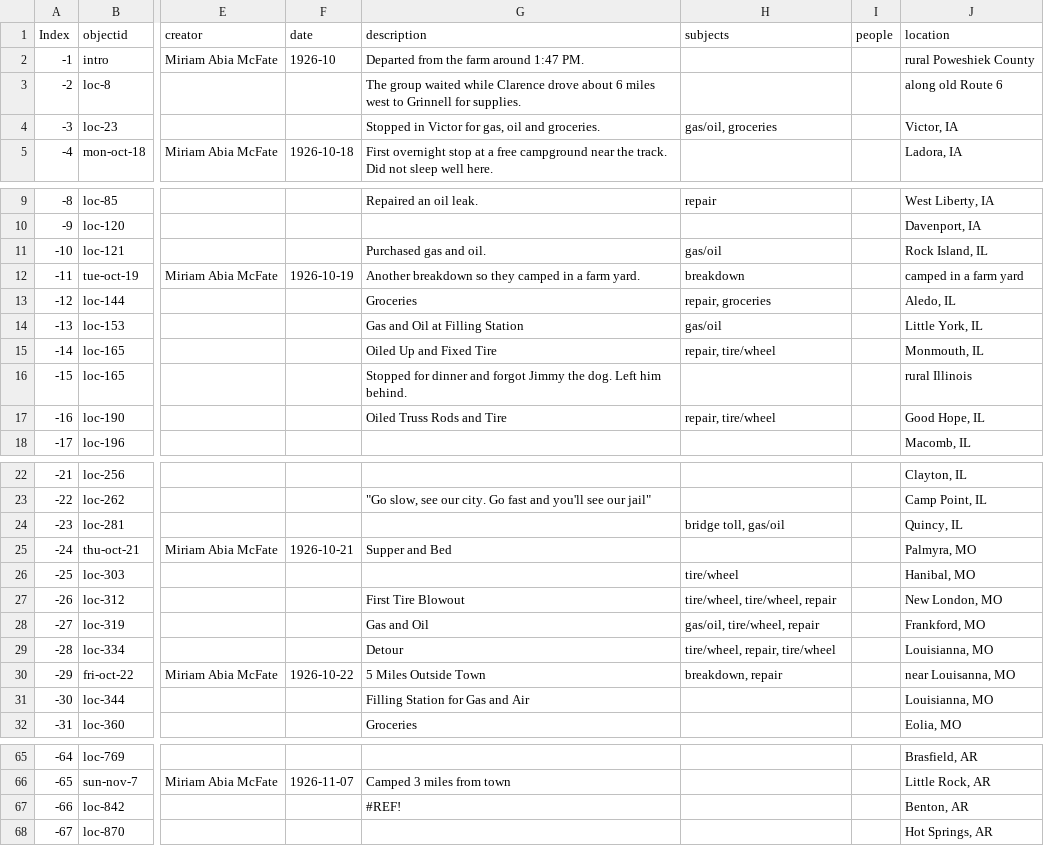
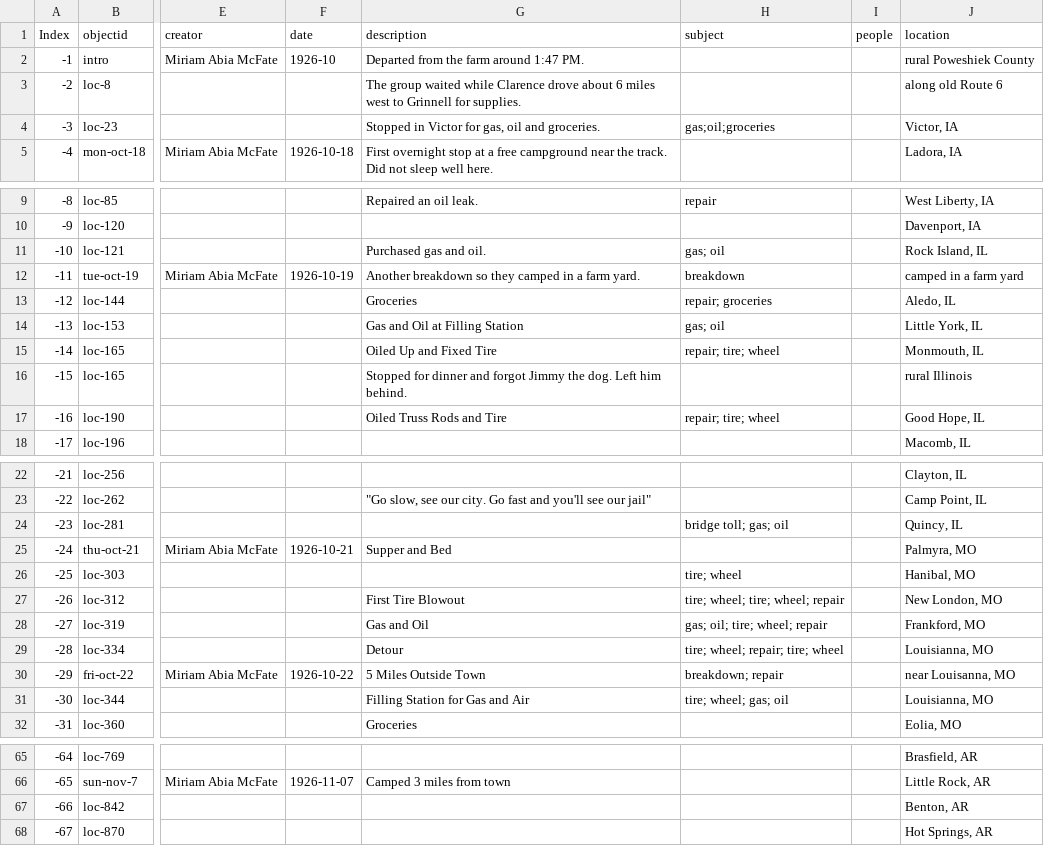
Before and after one commit to SummittDweller/1926-miriam-mcfate-journal, a CSV file: _data/McFate-Travel-Diary-Export.csv, drawn as a sheet; only a part is shown, gaps mark what is left out; the diff names each change by its address in the sheet, - before the commit and + after, or states it on an @@ line.

Commit message:
Trying to get Subjects word cloud working for multi-valued fields.

```diff
--- a/_data/McFate-Travel-Diary-Export.csv
+++ b/_data/McFate-Travel-Diary-Export.csv
-H1: subjects
+H1: subject
-H4 (subject): gas/oil, groceries
+H4 (subject): gas;oil;groceries
-H11 (subject): gas/oil
+H11 (subject): gas; oil
-H13 (subject): repair, groceries
+H13 (subject): repair; groceries
-H14 (subject): gas/oil
+H14 (subject): gas; oil
-H15 (subject): repair, tire/wheel
+H15 (subject): repair; tire; wheel
-H17 (subject): repair, tire/wheel
+H17 (subject): repair; tire; wheel
-H24 (subject): bridge toll, gas/oil
+H24 (subject): bridge toll; gas; oil
-H26 (subject): tire/wheel
+H26 (subject): tire; wheel
-H27 (subject): tire/wheel, tire/wheel, repair
+H27 (subject): tire; wheel; tire; wheel; repair
-H28 (subject): gas/oil, tire/wheel, repair
+H28 (subject): gas; oil; tire; wheel; repair
-H29 (subject): tire/wheel, repair, tire/wheel
+H29 (subject): tire; wheel; repair; tire; wheel
-H30 (subject): breakdown, repair
+H30 (subject): breakdown; repair
-H31 (subject): (empty)
+H31 (subject): tire; wheel; gas; oil
-G67 (description): #REF!
+G67 (description): (empty)
```
Also changed, not shown: 1 other file.
